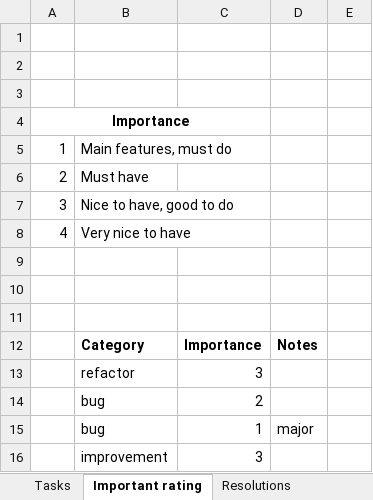
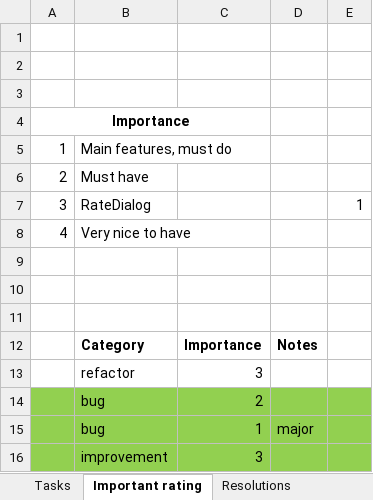
Before and after one commit to mvreri/sms-trial, an Excel workbook: Send it later/Tasks.xlsm, sheet Important rating, drawn as a sheet; values as stored, in another font and other column widths than the file's, no borders; the diff names each change by its address in the sheet, - before the commit and + after, or states it on an @@ line.

```diff
--- a/Send it later/Tasks.xlsm (sheet Important rating)
+++ b/Send it later/Tasks.xlsm (sheet Important rating)
-B7: Nice to have, good to do
+B7: RateDialog
-E7: (empty)
+E7: 1
-A14:E16 fill: none
+A14:E16 fill: #92D050
```
Also changed, not shown: sheet Tasks, sheet Resolutions, 17 other files.
